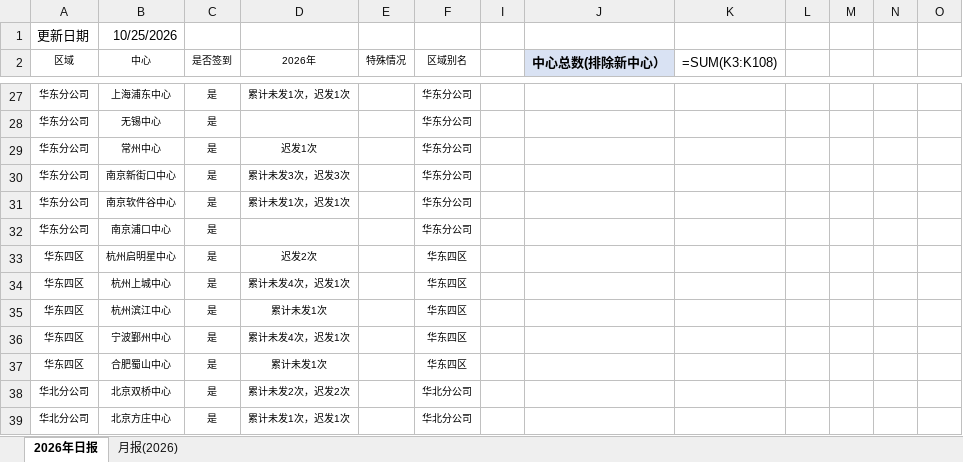
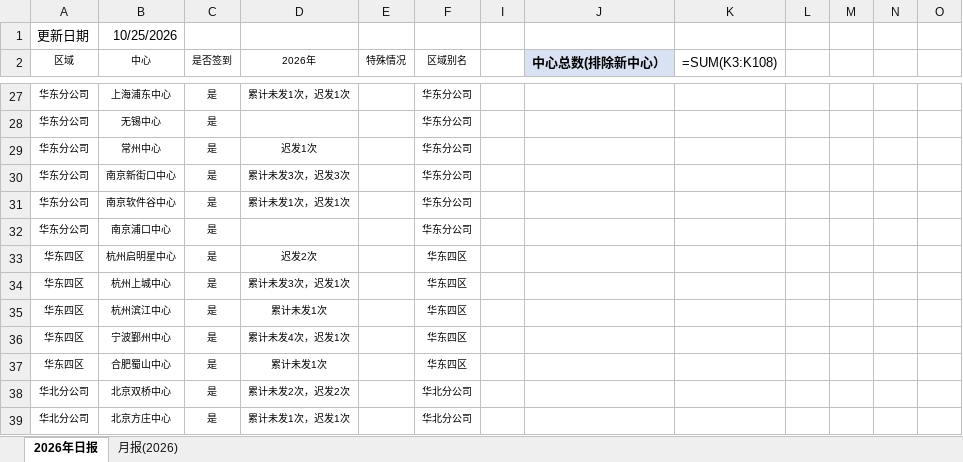
Before and after one commit to linxz-coder/excel-codex-auto, an Excel workbook: 日报及月报发送记录.xlsx, sheet 2026年日报, drawn as a sheet; only a part is shown, gaps mark what is left out; values as stored, in another font and other column widths than the file's, no borders; formulas without a stored value are shown as written; the diff names each change by its address in the sheet, - before the commit and + after, or states it on an @@ line.

Commit message:
update workbook

```diff
--- a/日报及月报发送记录.xlsx (sheet 2026年日报)
+++ b/日报及月报发送记录.xlsx (sheet 2026年日报)
-D34 (2026年): 累计未发4次，迟发1次
+D34 (2026年): 累计未发3次，迟发1次
```
